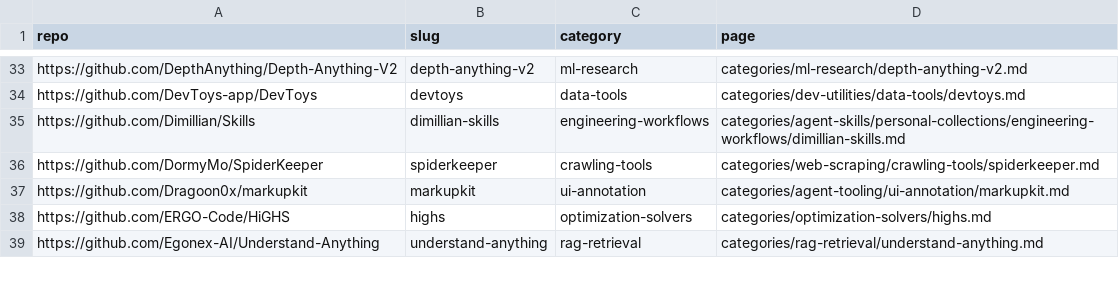
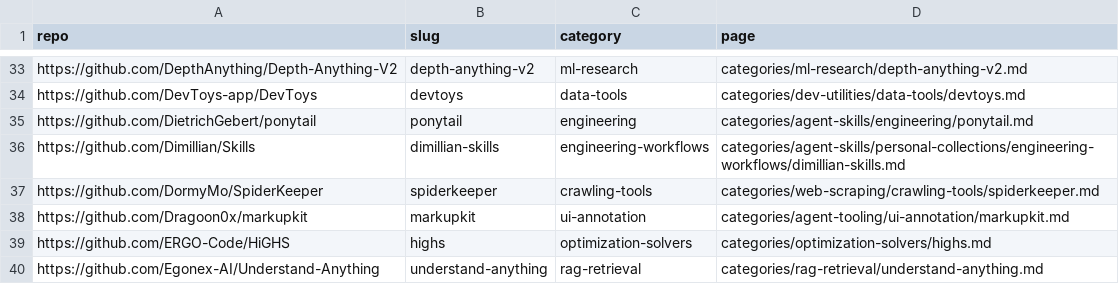
Before and after one commit to ZhenningLang/GitHub-Michelin, a CSV file: reports/repo-page-index.csv, drawn as a sheet; only a part is shown, gaps mark what is left out; the diff names each change by its address in the sheet, - before the commit and + after, or states it on an @@ line.

```diff
--- a/reports/repo-page-index.csv
+++ b/reports/repo-page-index.csv
+row 35: https://github.com/DietrichGebert/ponytail | ponytail | engineering | categories/agent-skills/engineering/ponytail.md
```
Also changed, not shown: 12 other files.
